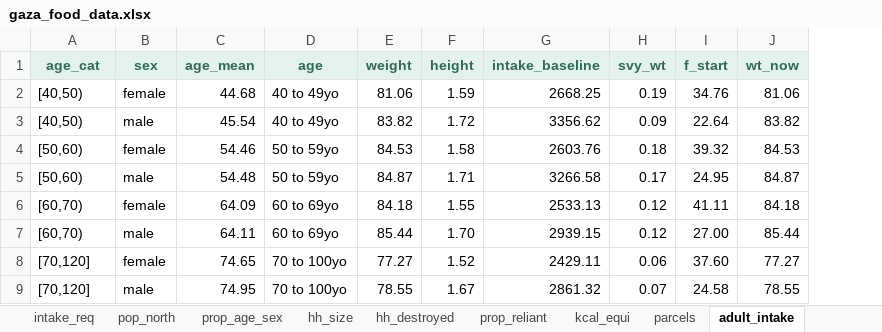
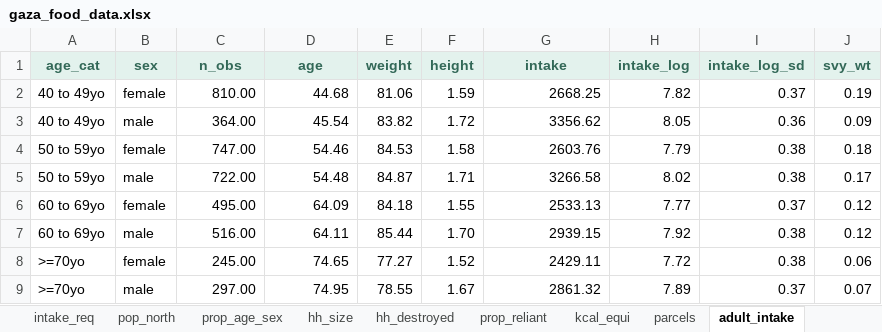
Before and after one commit to francescochecchi/gaza_food_availability, an Excel workbook: in/gaza_food_data.xlsx, sheet adult_intake, drawn as a sheet; values as stored, in another font and other column widths than the file's, no borders; removed rows and columns are numbered as before the commit, all else as after; the diff names each change by its address in the sheet, - before the commit and + after, or states it on an @@ line.

Commit message:
Add files via upload

```diff
--- a/in/gaza_food_data.xlsx (sheet adult_intake)
+++ b/in/gaza_food_data.xlsx (sheet adult_intake)
+column H (intake_log), rows 2-9: 7.82 | 8.05 | 7.79 | 8.02 | 7.77 | 7.92 | 7.72 | 7.89
+column I (intake_log_sd), rows 2-9: 0.37 | 0.36 | 0.38 | 0.38 | 0.37 | 0.38 | 0.38 | 0.37
-column I (f_start), rows 2-9: 34.76 | 22.64 | 39.32 | 24.95 | 41.11 | 27.00 | 37.60 | 24.58
-column J (wt_now), rows 2-9: 81.06 | 83.82 | 84.53 | 84.87 | 84.18 | 85.44 | 77.27 | 78.55
-C1: age_mean
+C1: n_obs
-G1: intake_baseline
+G1: intake
-A2:A3 (age_cat): [40,50)
+A2:A3 (age_cat): 40 to 49yo
-C2 (n_obs): 44.68
+C2 (n_obs): 810.00
-D2 (age): 40 to 49yo
+D2 (age): 44.68
-C3 (n_obs): 45.54
+C3 (n_obs): 364.00
-D3 (age): 40 to 49yo
+D3 (age): 45.54
-A4:A5 (age_cat): [50,60)
+A4:A5 (age_cat): 50 to 59yo
-C4 (n_obs): 54.46
+C4 (n_obs): 747.00
-D4 (age): 50 to 59yo
+D4 (age): 54.46
-C5 (n_obs): 54.48
+C5 (n_obs): 722.00
-D5 (age): 50 to 59yo
+D5 (age): 54.48
-A6:A7 (age_cat): [60,70)
+A6:A7 (age_cat): 60 to 69yo
-C6 (n_obs): 64.09
+C6 (n_obs): 495.00
-D6 (age): 60 to 69yo
+D6 (age): 64.09
-C7 (n_obs): 64.11
+C7 (n_obs): 516.00
-D7 (age): 60 to 69yo
+D7 (age): 64.11
-A8:A9 (age_cat): [70,120]
+A8:A9 (age_cat): >=70yo
-C8 (n_obs): 74.65
+C8 (n_obs): 245.00
-D8 (age): 70 to 100yo
+D8 (age): 74.65
-C9 (n_obs): 74.95
+C9 (n_obs): 297.00
-D9 (age): 70 to 100yo
+D9 (age): 74.95
```
Also changed, not shown: sheet prop_agri.
